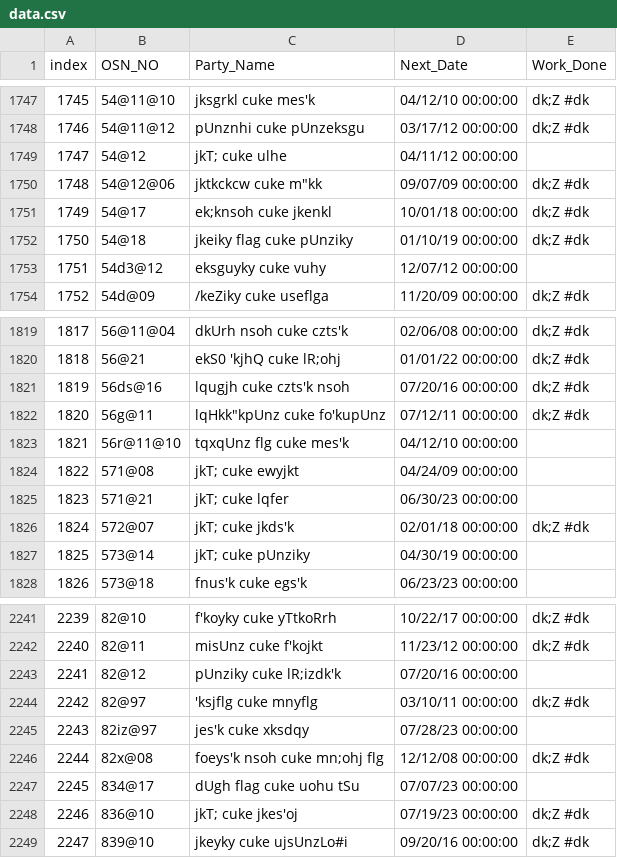
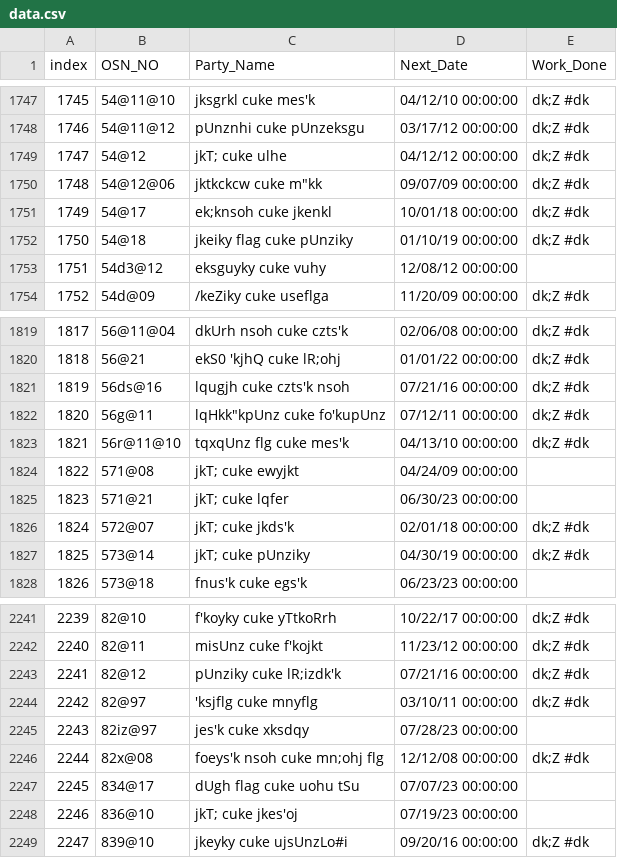
Before and after one commit to nipunjindal/pythonanywhere-flask-database, a CSV file: data/data.csv, drawn as a sheet; only a part is shown, gaps mark what is left out; the diff covers the shown part only.

Commit message:
new data

```diff
--- a/data/data.csv
+++ b/data/data.csv
@@ -1748,3 +1748,3 @@ index,OSN_NO,Party_Name,Next_Date,Work_Done
 1746,54@11@12,pUnznhi cuke pUnzeksgu,03/17/12 00:00:00,dk;Z #dk
-1747,54@12,jkT; cuke ulhe,04/11/12 00:00:00,
+1747,54@12,jkT; cuke ulhe,04/12/12 00:00:00,dk;Z #dk
 1748,54@12@06,"jktkckcw cuke m""kk",09/07/09 00:00:00,dk;Z #dk
@@ -1752,3 +1752,3 @@ index,OSN_NO,Party_Name,Next_Date,Work_Done
 1750,54@18,jkeiky flag cuke pUnziky,01/10/19 00:00:00,dk;Z #dk
-1751,54d3@12,eksguyky cuke vuhy,12/07/12 00:00:00,
+1751,54d3@12,eksguyky cuke vuhy,12/08/12 00:00:00,
 1752,54d@09,/keZiky cuke useflga,11/20/09 00:00:00,dk;Z #dk
@@ -1820,5 +1820,5 @@ index,OSN_NO,Party_Name,Next_Date,Work_Done
 1818,56@21,ekS0 'kjhQ cuke lR;ohj,01/01/22 00:00:00,dk;Z #dk
-1819,56ds@16,lqugjh cuke czts'k nsoh,07/20/16 00:00:00,dk;Z #dk
+1819,56ds@16,lqugjh cuke czts'k nsoh,07/21/16 00:00:00,dk;Z #dk
 1820,56g@11,"lqHkk""kpUnz cuke fo'kupUnz",07/12/11 00:00:00,dk;Z #dk
-1821,56r@11@10,tqxqUnz flg cuke mes'k,04/12/10 00:00:00,
+1821,56r@11@10,tqxqUnz flg cuke mes'k,04/13/10 00:00:00,dk;Z #dk
 1822,571@08,jkT; cuke ewyjkt,04/24/09 00:00:00,
@@ -1826,3 +1826,3 @@ index,OSN_NO,Party_Name,Next_Date,Work_Done
 1824,572@07,jkT; cuke jkds'k,02/01/18 00:00:00,dk;Z #dk
-1825,573@14,jkT; cuke pUnziky,04/30/19 00:00:00,
+1825,573@14,jkT; cuke pUnziky,04/30/19 00:00:00,dk;Z #dk
 1826,573@18,fnus'k cuke egs'k,06/23/23 00:00:00,
@@ -2242,3 +2242,3 @@ index,OSN_NO,Party_Name,Next_Date,Work_Done
 2240,82@11,misUnz cuke f'kojkt,11/23/12 00:00:00,dk;Z #dk
-2241,82@12,pUnziky cuke lR;izdk'k,07/20/16 00:00:00,
+2241,82@12,pUnziky cuke lR;izdk'k,07/21/16 00:00:00,dk;Z #dk
 2242,82@97,'ksjflg cuke mnyflg,03/10/11 00:00:00,dk;Z #dk
@@ -2247,3 +2247,3 @@ index,OSN_NO,Party_Name,Next_Date,Work_Done
 2245,834@17,dUgh flag cuke uohu tSu,07/07/23 00:00:00,
-2246,836@10,jkT; cuke jkes'oj,07/19/23 00:00:00,dk;Z #dk
+2246,836@10,jkT; cuke jkes'oj,07/19/23 00:00:00,
 2247,839@10,jkeyky cuke ujsUnzLo#i,09/20/16 00:00:00,dk;Z #dk
```
Also changed, not shown: 57 edited cells elsewhere in this file, 1 other file.
